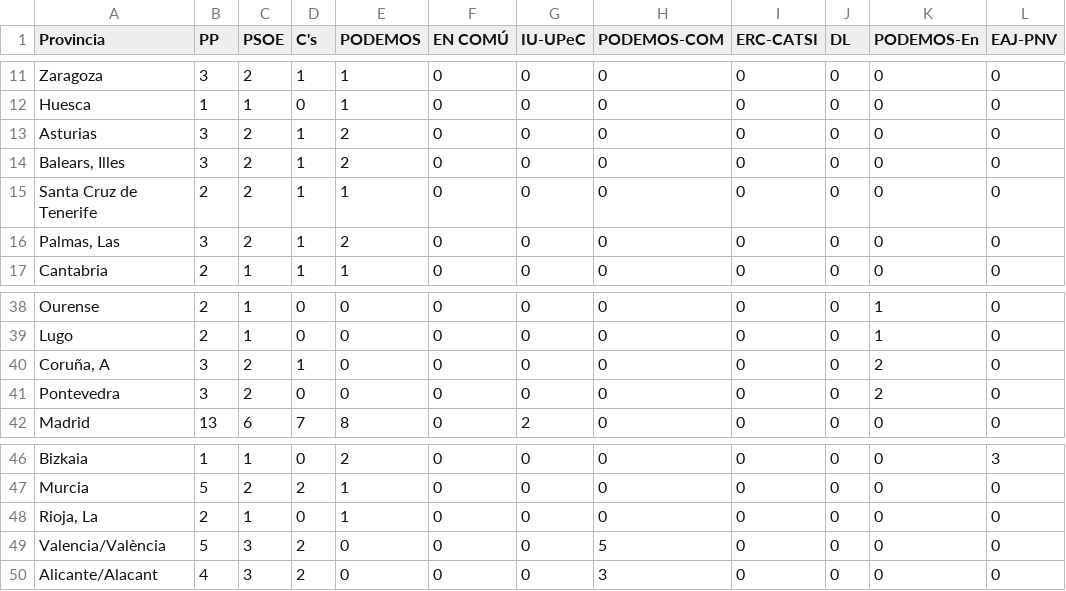
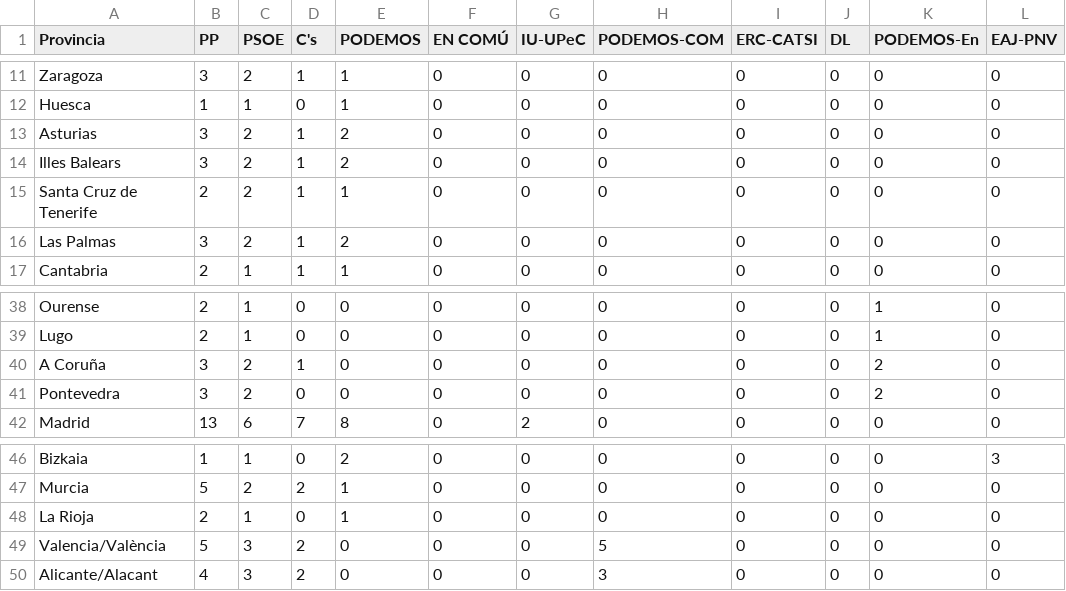
Before and after one commit to aagiribar/app, a CSV file: data/resultados/2015.csv, drawn as a sheet; only a part is shown, gaps mark what is left out; the diff names each change by its address in the sheet, - before the commit and + after, or states it on an @@ line.

```diff
--- a/data/resultados/2015.csv
+++ b/data/resultados/2015.csv
-A14 (Provincia): Balears, Illes
+A14 (Provincia): Illes Balears
-A16 (Provincia): Palmas, Las
+A16 (Provincia): Las Palmas
-A40 (Provincia): Coruña, A
+A40 (Provincia): A Coruña
-A48 (Provincia): Rioja, La
+A48 (Provincia): La Rioja
```
Also changed, not shown: data/datos_geo.csv, data/resultados/04_2019.csv, 3 other files.
